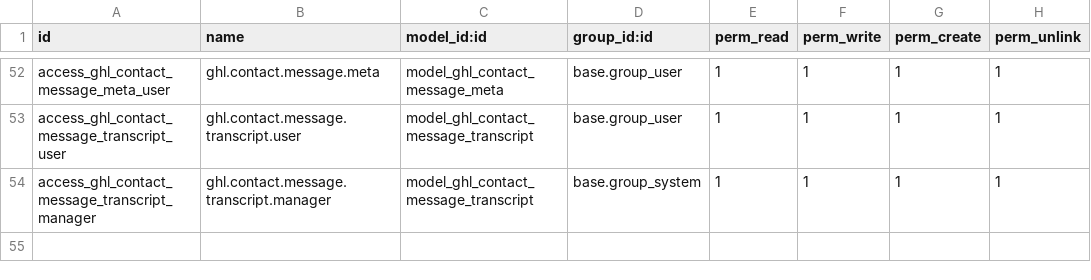
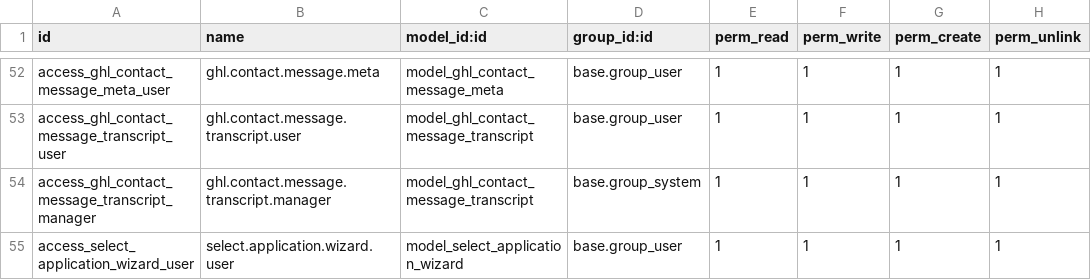
Before and after one commit to Cycl-Sales/scraper-core, a CSV file: web_scraper/security/ir.model.access.csv, drawn as a sheet; only a part is shown, gaps mark what is left out; the diff names each change by its address in the sheet, - before the commit and + after, or states it on an @@ line.

```diff
--- a/web_scraper/security/ir.model.access.csv
+++ b/web_scraper/security/ir.model.access.csv
+row 55: access_select_application_wizard_user | select.application.wizard.user | model_select_application_wizard | base.group_user | 1 | 1 | 1 | 1
```
Also changed, not shown: 40 other files.
